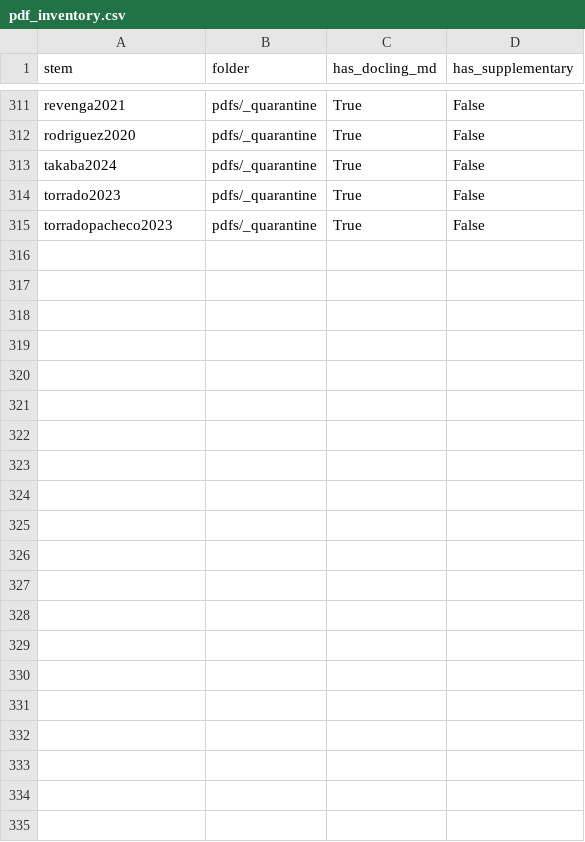
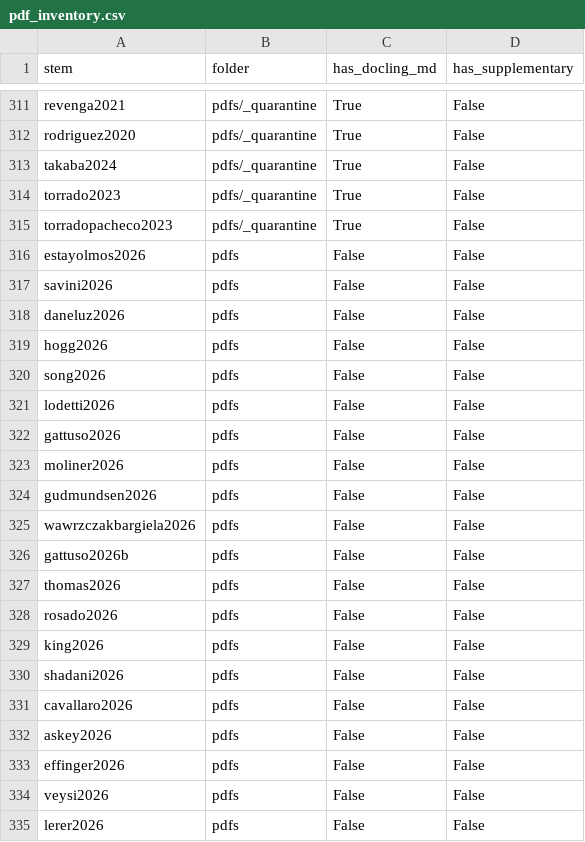
Before and after one commit to hummuscience/psychedelic-behavioral-review, a CSV file: data/pdf_inventory.csv, drawn as a sheet; only a part is shown, gaps mark what is left out; the diff names each change by its address in the sheet, - before the commit and + after, or states it on an @@ line.

```diff
--- a/data/pdf_inventory.csv
+++ b/data/pdf_inventory.csv
+row 316: estayolmos2026 | pdfs | False | False
+row 317: savini2026 | pdfs | False | False
+row 318: daneluz2026 | pdfs | False | False
+row 319: hogg2026 | pdfs | False | False
+row 320: song2026 | pdfs | False | False
+row 321: lodetti2026 | pdfs | False | False
+row 322: gattuso2026 | pdfs | False | False
+row 323: moliner2026 | pdfs | False | False
+row 324: gudmundsen2026 | pdfs | False | False
+row 325: wawrzczakbargiela2026 | pdfs | False | False
+row 326: gattuso2026b | pdfs | False | False
+row 327: thomas2026 | pdfs | False | False
+row 328: rosado2026 | pdfs | False | False
+row 329: king2026 | pdfs | False | False
+row 330: shadani2026 | pdfs | False | False
+row 331: cavallaro2026 | pdfs | False | False
+row 332: askey2026 | pdfs | False | False
+row 333: effinger2026 | pdfs | False | False
+row 334: veysi2026 | pdfs | False | False
+row 335: lerer2026 | pdfs | False | False
```
Also changed, not shown: 6 other files.
